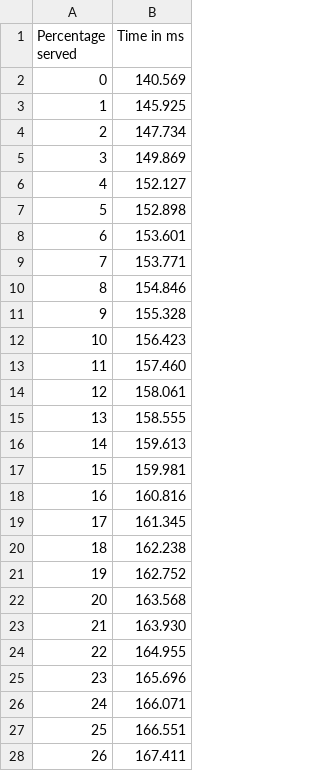
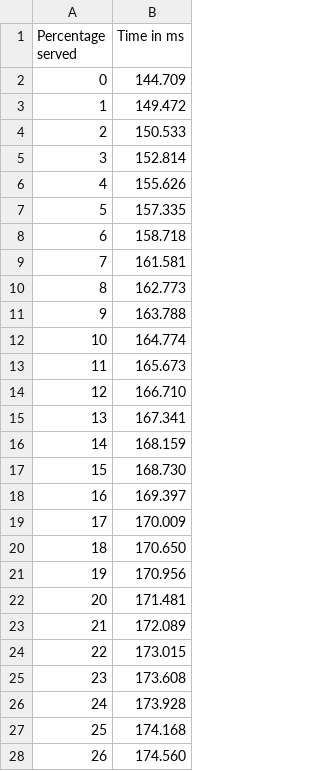
Before and after one commit to nigelcss/bmlambda, a CSV file: benchmarking/out/go-wave.csv, drawn as a sheet; only a part is shown; the diff covers the shown part only.

```diff
--- a/benchmarking/out/go-wave.csv
+++ b/benchmarking/out/go-wave.csv
@@ -1,28 +1,28 @@
 Percentage served,Time in ms
-0,140.569
-1,145.925
-2,147.734
-3,149.869
-4,152.127
-5,152.898
-6,153.601
-7,153.771
-8,154.846
-9,155.328
-10,156.423
-11,157.460
-12,158.061
-13,158.555
-14,159.613
-15,159.981
-16,160.816
-17,161.345
-18,162.238
-19,162.752
-20,163.568
-21,163.930
-22,164.955
-23,165.696
-24,166.071
-25,166.551
-26,167.411
+0,144.709
+1,149.472
+2,150.533
+3,152.814
+4,155.626
+5,157.335
+6,158.718
+7,161.581
+8,162.773
+9,163.788
+10,164.774
+11,165.673
+12,166.710
+13,167.341
+14,168.159
+15,168.730
+16,169.397
+17,170.009
+18,170.650
+19,170.956
+20,171.481
+21,172.089
+22,173.015
+23,173.608
+24,173.928
+25,174.168
+26,174.560
```
Also changed, not shown: 74 edited cells elsewhere in this file, benchmarking/out/go-save.csv, benchmarking/out/node-search.csv, 24 other files.
